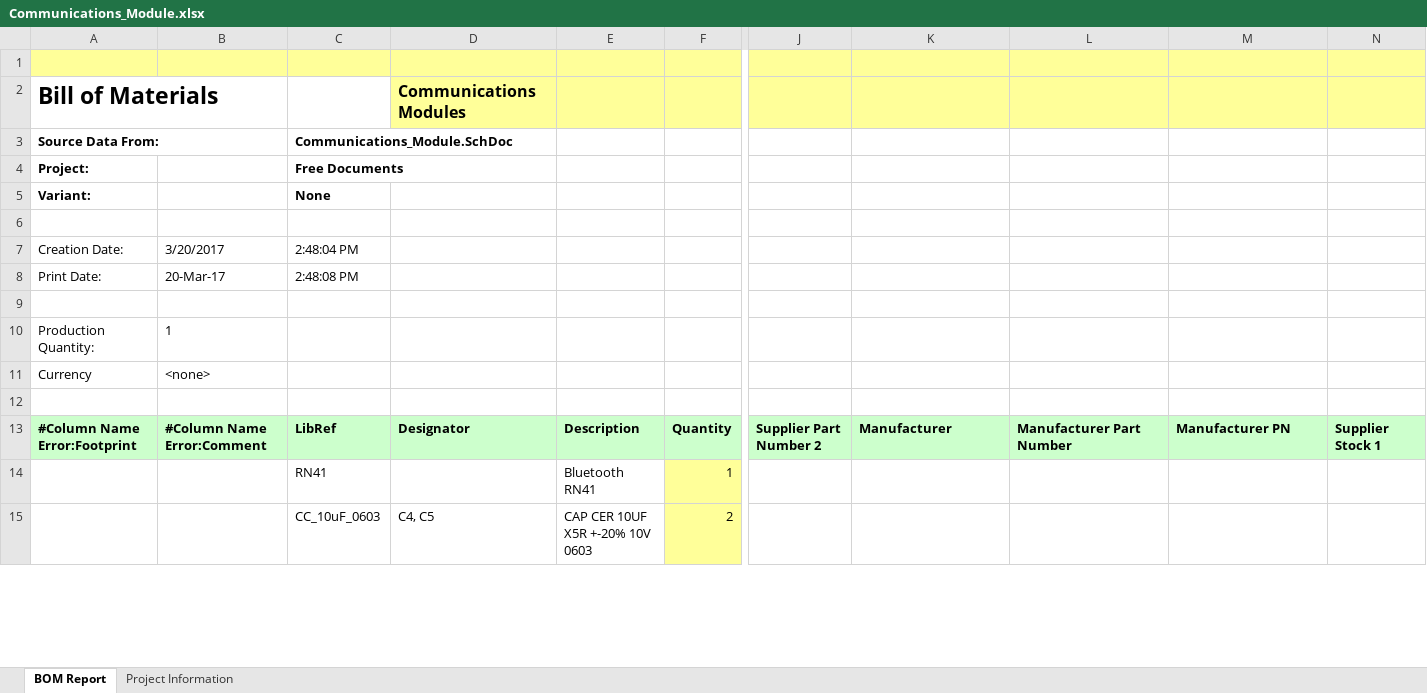
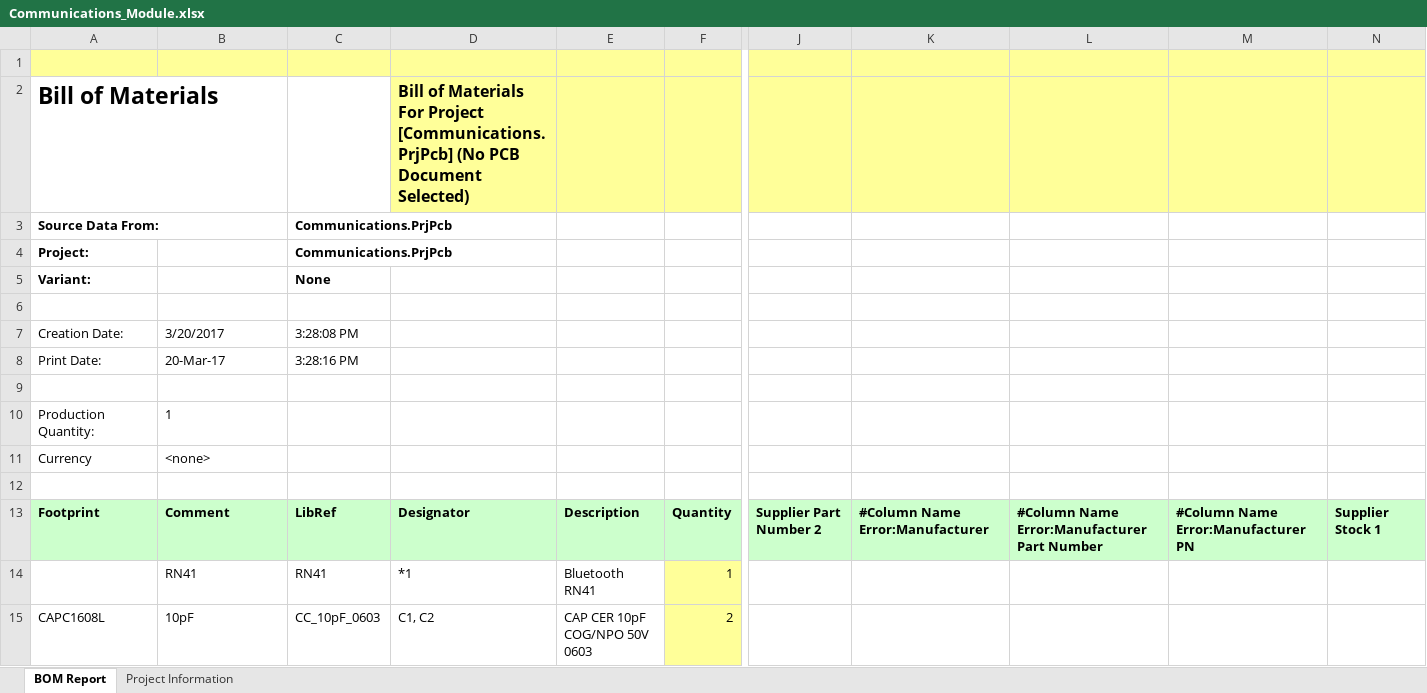
Before and after one commit to TimOorschot/WackyRacers, an Excel workbook: Communications_Board/Bill of Materials/Communications_Module.xlsx, sheet BOM Report, drawn as a sheet; only a part is shown, gaps mark what is left out; values as stored, in another font and other column widths than the file's, no borders; removed rows and columns are numbered as before the commit, all else as after; rows hold the shown columns only; the diff covers the shown part only; the diff names each change by its address in the sheet, - before the commit and + after, or states it on an @@ line.

Commit message:
Updated bill of materials files

```diff
--- a/Communications_Board/Bill of Materials/Communications_Module.xlsx (sheet BOM Report)
+++ b/Communications_Board/Bill of Materials/Communications_Module.xlsx (sheet BOM Report)
-D2: Communications Modules
+D2: Bill of Materials For Project [Communications.PrjPcb] (No PCB Document Selected)
-C3: Communications_Module.SchDoc
+C3: Communications.PrjPcb
-C4: Free Documents
+C4: Communications.PrjPcb
-C7: 2:48:04 PM
+C7: 3:28:08 PM
-C8: 2:48:08 PM
+C8: 3:28:16 PM
-A13: #Column Name Error:Footprint
+A13: Footprint
-B13: #Column Name Error:Comment
+B13: Comment
-K13: Manufacturer
+K13: #Column Name Error:Manufacturer
-L13: Manufacturer Part Number
+L13: #Column Name Error:Manufacturer Part Number
-M13: Manufacturer PN
+M13: #Column Name Error:Manufacturer PN
-B14: (empty)
+B14: RN41
-D14: (empty)
+D14: *1
-row 15:  |  | CC_10uF_0603 | C4, C5 | CAP CER 10UF X5R +-20% 10V 0603 | 2
+row 15: CAPC1608L | 10pF | CC_10pF_0603 | C1, C2 | CAP CER 10pF COG/NPO 50V 0603 | 2
```
Also changed, not shown: 39 added rows, 3 removed rows and 20 edited cells elsewhere in this sheet, sheet Project Information, Communications_Board/Bill of Materials/Communications_Board.xlsx, Communications_Board/Bill of Materials/Communications_Power.xlsx.
